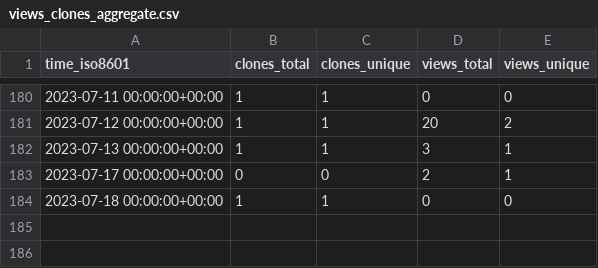
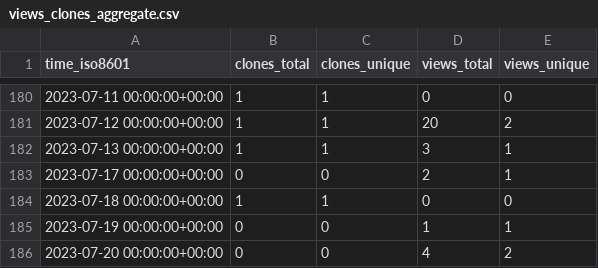
Before and after one commit to dbpunk-labs/state, a CSV file: dbpunk-labs/db3.js/ghrs-data/views_clones_aggregate.csv, drawn as a sheet; only a part is shown, gaps mark what is left out; the diff names each change by its address in the sheet, - before the commit and + after, or states it on an @@ line.

```diff
--- a/dbpunk-labs/db3.js/ghrs-data/views_clones_aggregate.csv
+++ b/dbpunk-labs/db3.js/ghrs-data/views_clones_aggregate.csv
+row 185: 2023-07-19 00:00:00+00:00 | 0 | 0 | 1 | 1
+row 186: 2023-07-20 00:00:00+00:00 | 0 | 0 | 4 | 2
```
Also changed, not shown: 1 other file.
